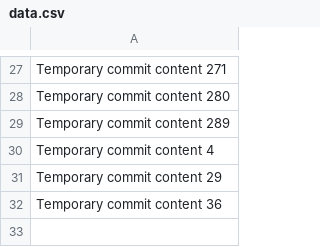
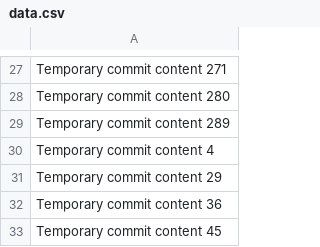
Before and after one commit to rwyfwyrex/rwyf, a CSV file: data.csv, drawn as a sheet; only a part is shown, gaps mark what is left out; the diff names each change by its address in the sheet, - before the commit and + after, or states it on an @@ line.

```diff
--- a/data.csv
+++ b/data.csv
+row 33: Temporary commit content 45
```
